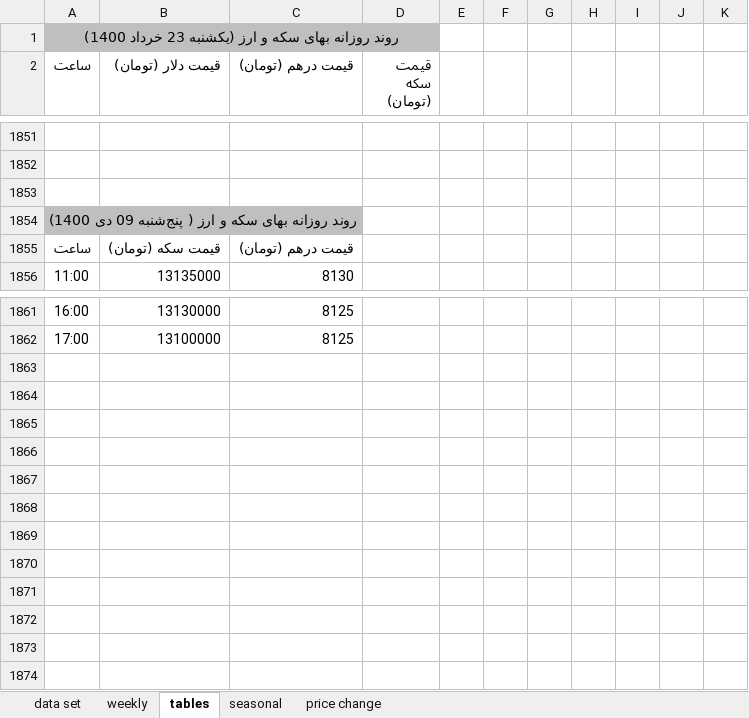
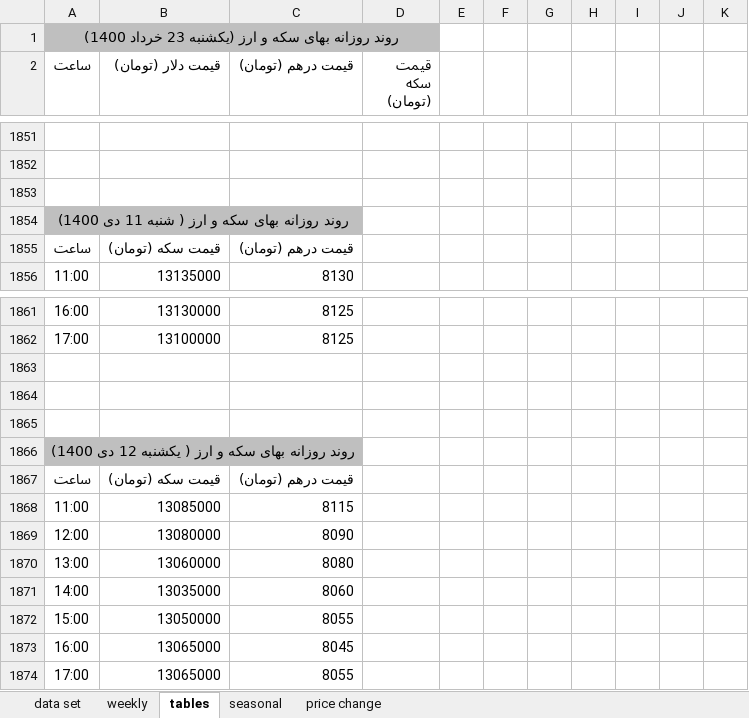
Before and after one commit to moeinmir/dendataset, an Excel workbook: data.xlsx, sheet tables, drawn as a sheet; only a part is shown, gaps mark what is left out; values as stored, in another font and other column widths than the file's, no borders; the diff names each change by its address in the sheet, - before the commit and + after, or states it on an @@ line.

```diff
--- a/data.xlsx (sheet tables)
+++ b/data.xlsx (sheet tables)
-A1854 (ساعت): …ارز ( پنج‌شنبه 09 دی 1400)
+A1854 (ساعت): …ارز ( شنبه 11 دی 1400)
+row 1863: (empty)
+row 1864: (empty)
+row 1865: (empty)
+row 1866: روند روزانه بهای سکه و ارز ( یکشنبه 12 دی 1400)
+row 1867: ساعت | قیمت سکه (تومان) | قیمت درهم (تومان)
+row 1868: 11:00 | 13085000 | 8115
+row 1869: 12:00 | 13080000 | 8090
+row 1870: 13:00 | 13060000 | 8080
+row 1871: 14:00 | 13035000 | 8060
+row 1872: 15:00 | 13050000 | 8055
+row 1873: 16:00 | 13065000 | 8045
+row 1874: 17:00 | 13065000 | 8055
```
Also changed, not shown: sheet data set, sheet price change, formulas that keep their value, charts or pictures, format.xlsx.
